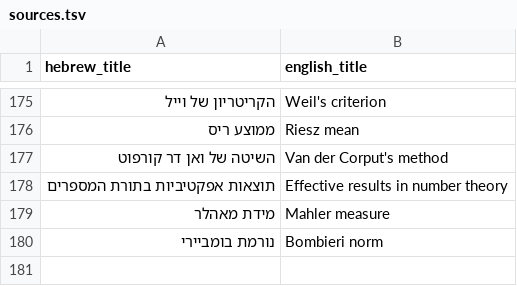
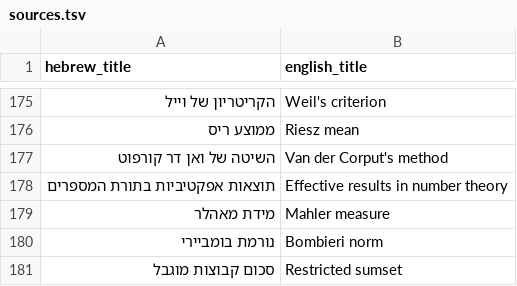
Before and after one commit to gershonavi/WIKI, a TSV file: sources.tsv, drawn as a sheet; only a part is shown, gaps mark what is left out; the diff names each change by its address in the sheet, - before the commit and + after, or states it on an @@ line.

```diff
--- a/sources.tsv
+++ b/sources.tsv
+row 181: סכום קבוצות מוגבל | Restricted sumset
```
Also changed, not shown: course/units.tsv, 11 other files.
